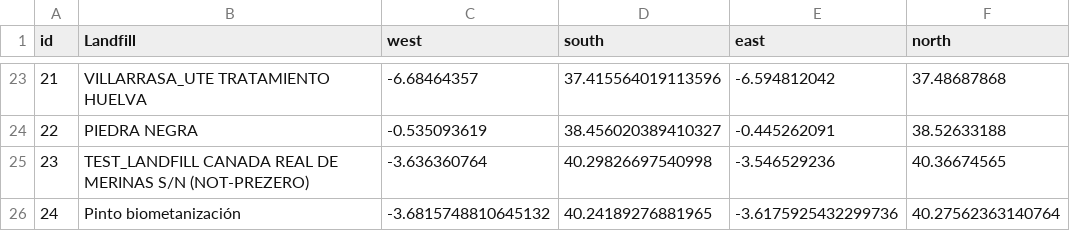
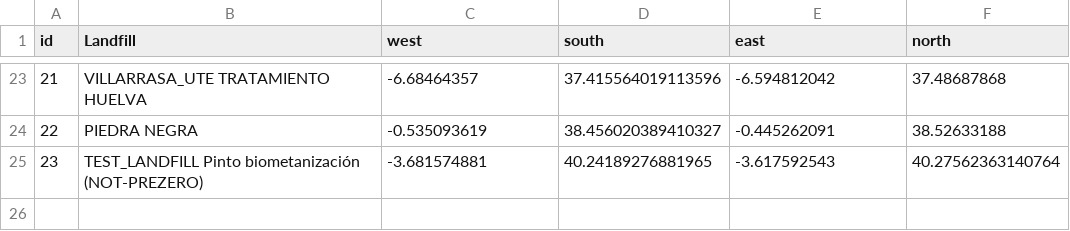
Before and after one commit to zelcon01/egm722, a CSV file: Project/Data/PreZero_Landfill_Bounding.csv, drawn as a sheet; only a part is shown, gaps mark what is left out; removed rows and columns are numbered as before the commit, all else as after; the diff names each change by its address in the sheet, - before the commit and + after, or states it on an @@ line.

```diff
--- a/Project/Data/PreZero_Landfill_Bounding.csv
+++ b/Project/Data/PreZero_Landfill_Bounding.csv
-row 25: 23 | TEST_LANDFILL CANADA REAL DE MERINAS S/N (NOT-PREZERO) | -3.636360764 | 40.29826697540998 | -3.546529236 | 40.36674565
-row 26: 24 | Pinto biometanización | -3.6815748810645132 | 40.24189276881965 | -3.6175925432299736 | 40.27562363140764
+row 25: 23 | TEST_LANDFILL Pinto biometanización (NOT-PREZERO) | -3.681574881 | 40.24189276881965 | -3.617592543 | 40.27562363140764
```
Also changed, not shown: Project/Data/PreZero_Landfill_Locations.csv, 6 other files.
